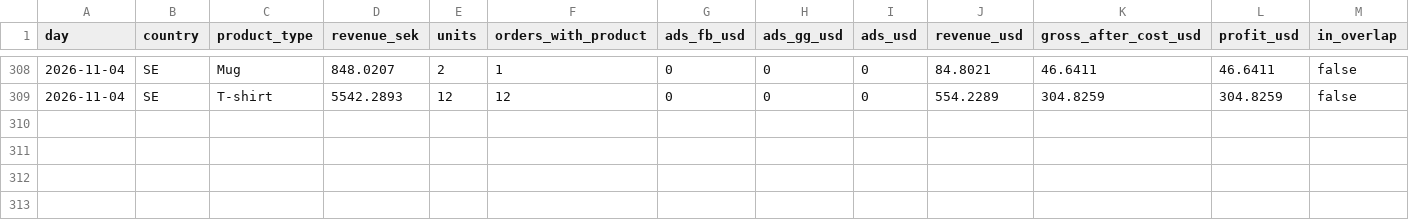
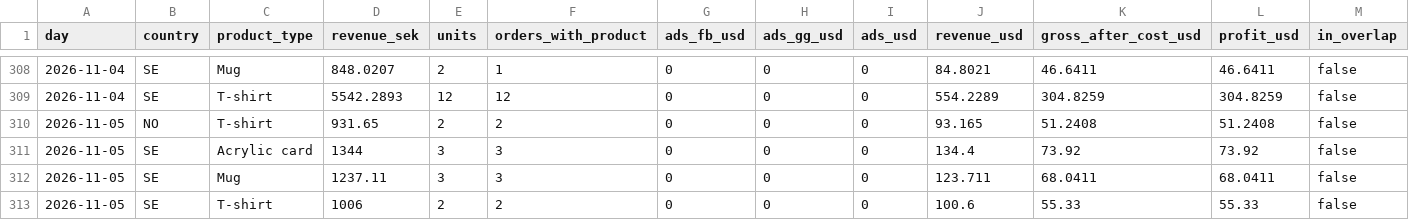
Before and after one commit to tiendatpham2407-bot/dashboard, a CSV file: report_daily.csv, drawn as a sheet; only a part is shown, gaps mark what is left out.

Commit message:
Cập nhật report_daily.csv 2026-11-06 09:32

```diff
--- a/report_daily.csv
+++ b/report_daily.csv
@@ -309 +309,5 @@ day,country,product_type,revenue_sek,units,orders_with_product,ads_fb_usd,ads_gg
 2026-11-04,SE,T-shirt,5542.2893,12,12,0,0,0,554.2289,304.8259,304.8259,false
+2026-11-05,NO,T-shirt,931.65,2,2,0,0,0,93.165,51.2408,51.2408,false
+2026-11-05,SE,Acrylic card,1344,3,3,0,0,0,134.4,73.92,73.92,false
+2026-11-05,SE,Mug,1237.11,3,3,0,0,0,123.711,68.0411,68.0411,false
+2026-11-05,SE,T-shirt,1006,2,2,0,0,0,100.6,55.33,55.33,false
```
